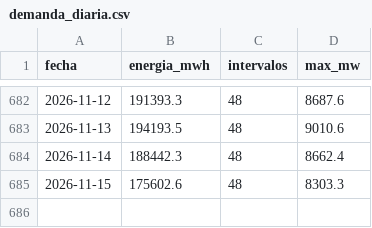
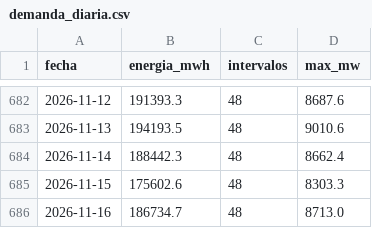
Before and after one commit to giordano1805-lab/Cmg-Rosa, a CSV file: data/demanda_diaria.csv, drawn as a sheet; only a part is shown, gaps mark what is left out; the diff names each change by its address in the sheet, - before the commit and + after, or states it on an @@ line.

```diff
--- a/data/demanda_diaria.csv
+++ b/data/demanda_diaria.csv
+row 686: 2026-11-16 | 186734.7 | 48 | 8713.0
```
Also changed, not shown: data/explora8/DEMANDA_UL.csv, data/ger_centrales.csv, 14 other files.
